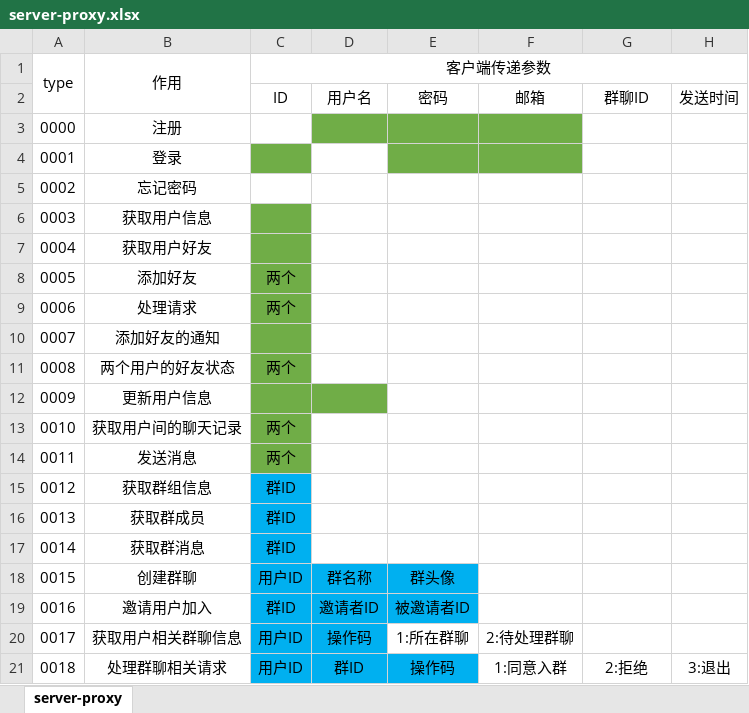
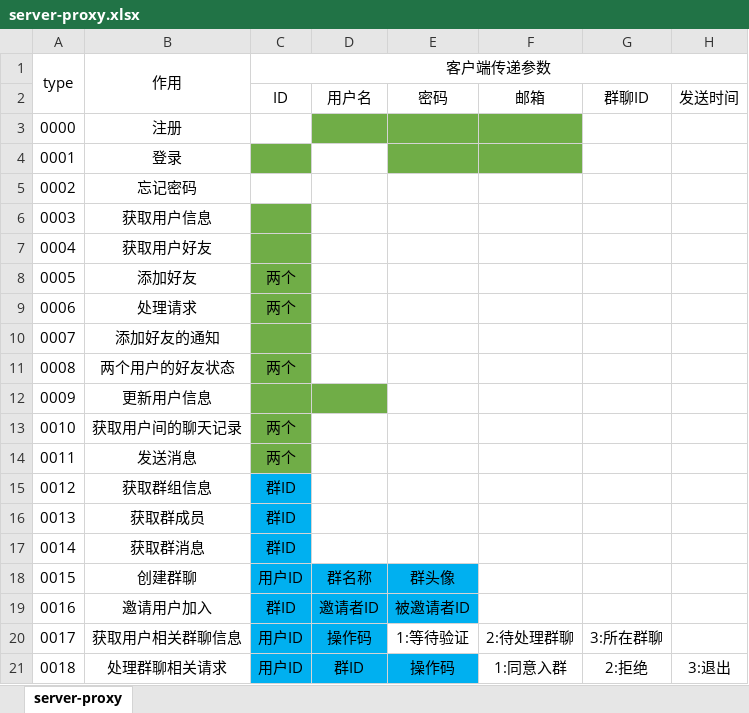
Before and after one commit to yang48699997/Chat, an Excel workbook: docs/server-proxy.xlsx, sheet server-proxy, drawn as a sheet; only a part is shown; values as stored, in another font and other column widths than the file's, no borders; the diff names each change by its address in the sheet, - before the commit and + after, or states it on an @@ line.

Commit message:
update server proxy

```diff
--- a/docs/server-proxy.xlsx (sheet server-proxy)
+++ b/docs/server-proxy.xlsx (sheet server-proxy)
-E20: 1:所在群聊
+E20: 1:等待验证
-G20: (empty)
+G20: 3:所在群聊
```
